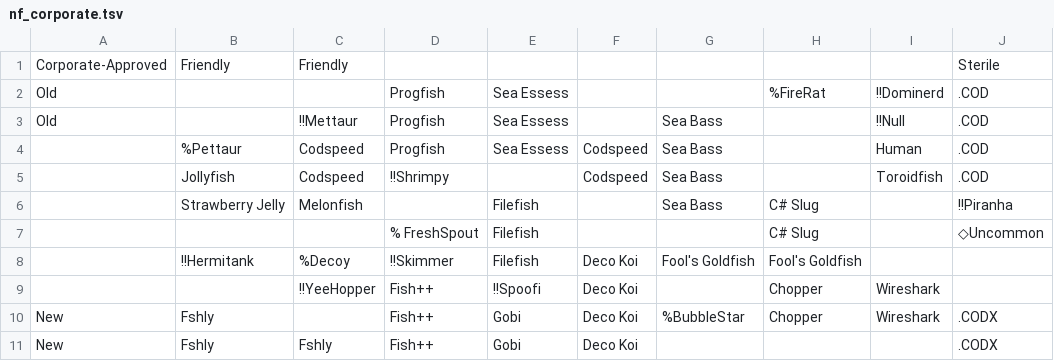
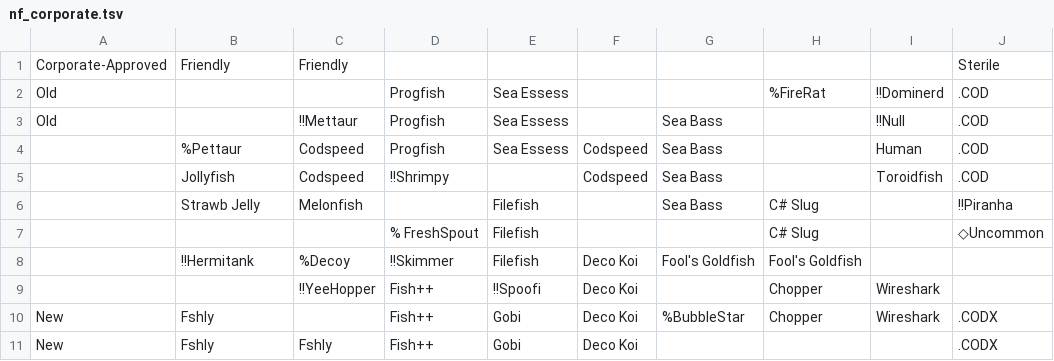
Before and after one commit to gskbladez/PROGBOT_CODE_DUMP, a TSV file: tables/nf_corporate.tsv, drawn as a sheet; only a part is shown; the diff names each change by its address in the sheet, - before the commit and + after, or states it on an @@ line.

Commit message:
Rename Strawberry Jelly to Strawb Jelly
thank you will for parity

```diff
--- a/tables/nf_corporate.tsv
+++ b/tables/nf_corporate.tsv
-B6: Strawberry Jelly
+B6: Strawb Jelly
```
Also changed, not shown: tables/nf_gamers.tsv.
